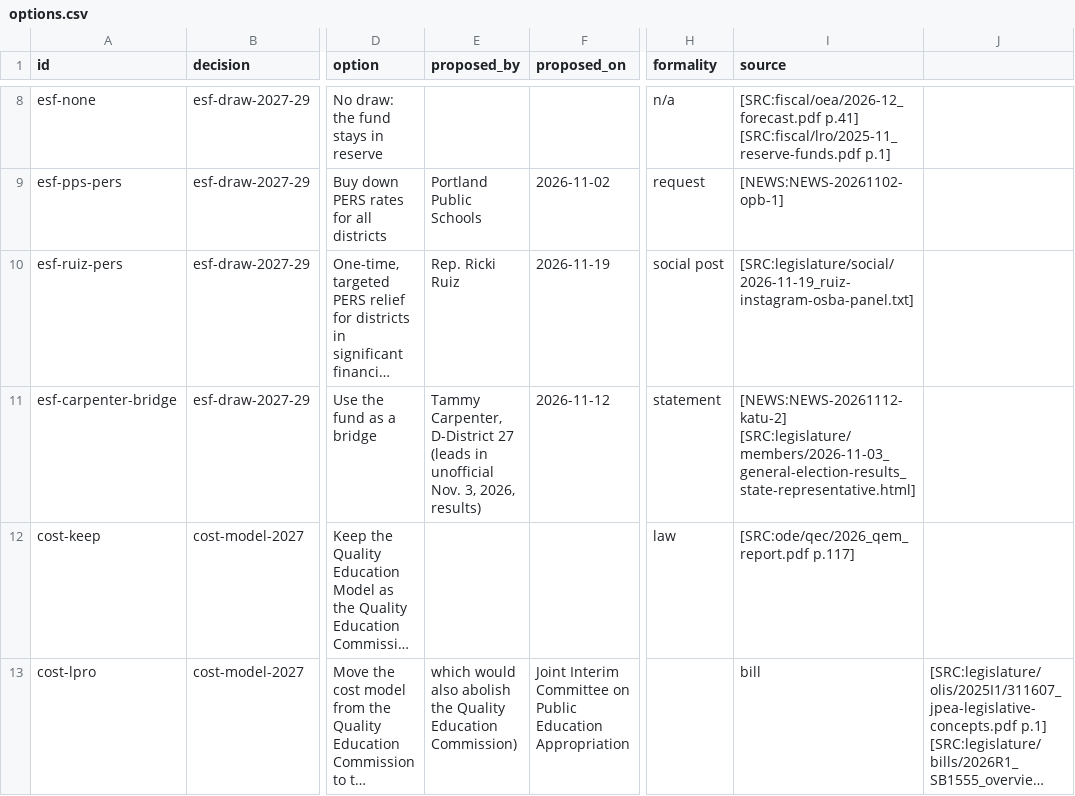
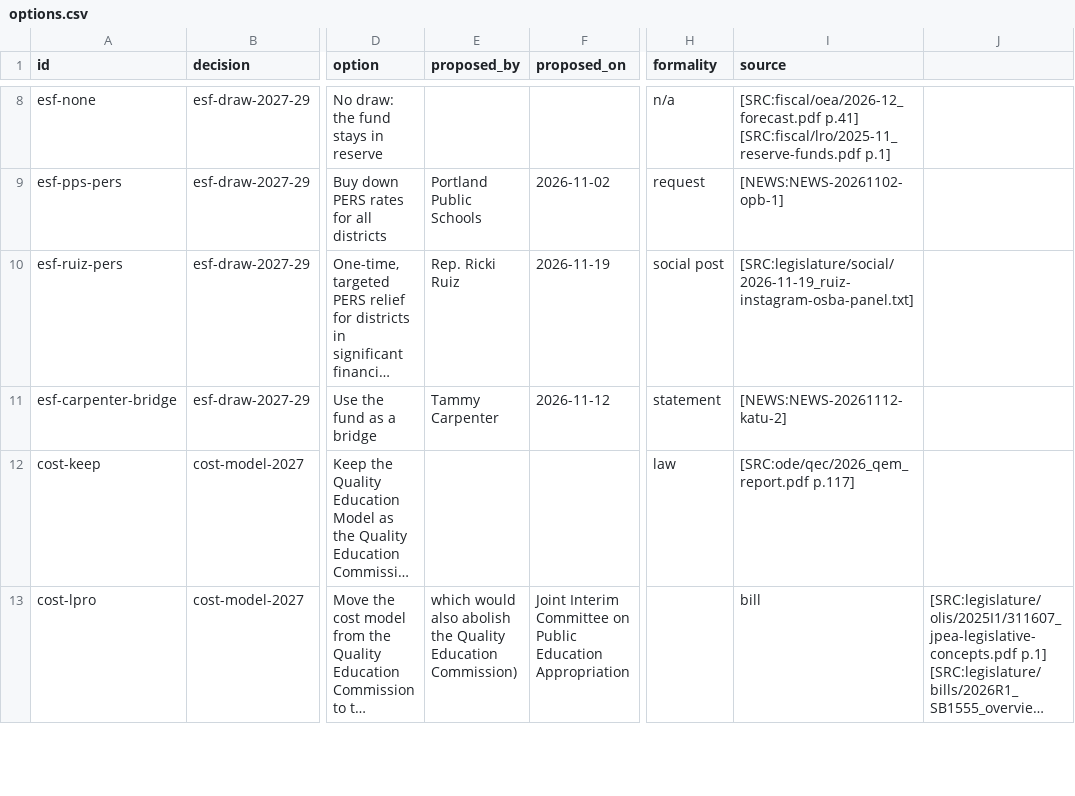
Before and after one commit to pietvanzoen/fund-oregon-schools, a CSV file: analysis/options.csv, drawn as a sheet; only a part is shown, gaps mark what is left out; long unchanged cells end in …; the diff names each change by its address in the sheet, - before the commit and + after, or states it on an @@ line.

```diff
--- a/analysis/options.csv
+++ b/analysis/options.csv
-E11 (proposed_by): Tammy Carpenter, D-District 27 (leads in unofficial Nov. 3, 2026, results)
+E11 (proposed_by): Tammy Carpenter
-I11 (source): [NEWS:NEWS-20261112-katu-2] [SRC:legislature/members/2026-11-03_general-election-results_state-representative.html]
+I11 (source): [NEWS:NEWS-20261112-katu-2]
```
Also changed, not shown: analysis/people/people.csv, 3 other files.
